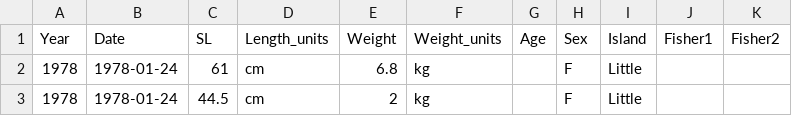
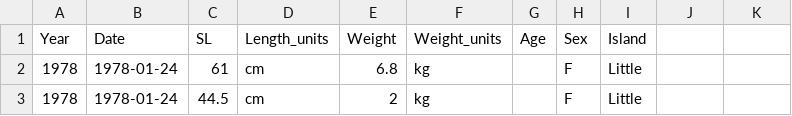
Before and after one commit to brianstock/cayman-grouper-assess, a CSV file: data/NG_pre2001_biological_data_1978only.csv, drawn as a sheet; only a part is shown; the diff names each change by its address in the sheet, - before the commit and + after, or states it on an @@ line.

Commit message:
delete empty columns

```diff
--- a/data/NG_pre2001_biological_data_1978only.csv
+++ b/data/NG_pre2001_biological_data_1978only.csv
-J1: Fisher1
+J1: (empty)
-K1: Fisher2
+K1: (empty)
```
